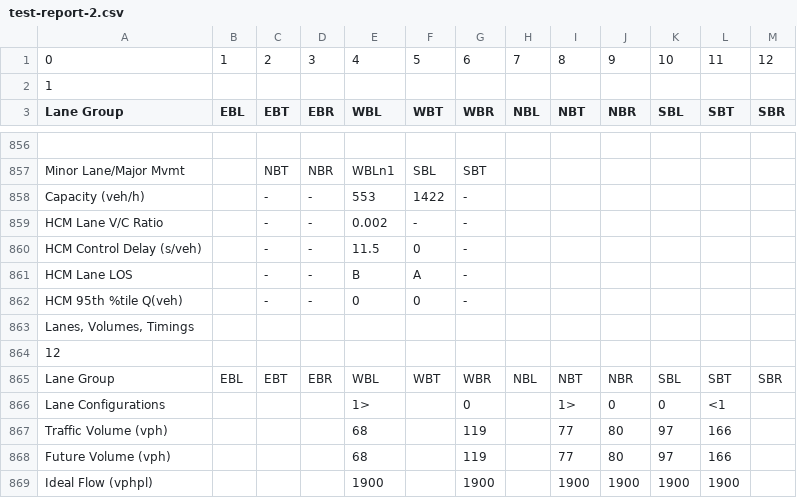
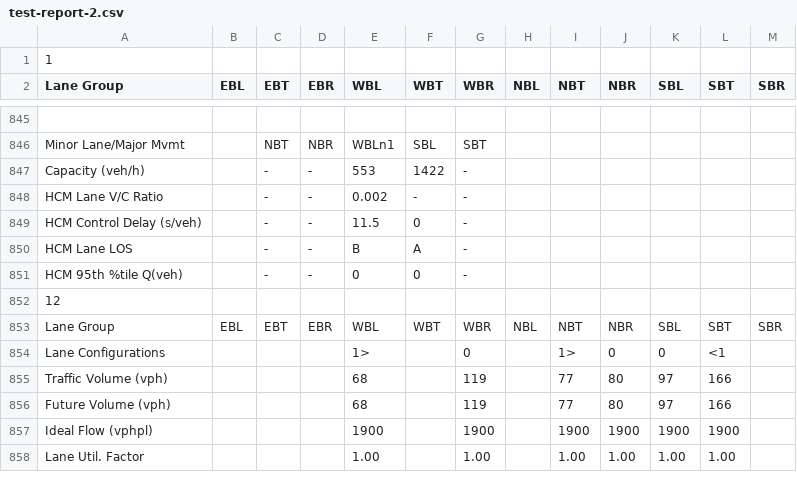
Before and after one commit to deringar/Synchro-Automation, a CSV file: test-report-2.csv, drawn as a sheet; only a part is shown, gaps mark what is left out; the shorter side is filled out with more unchanged rows; the diff covers the shown part only; the diff names each change by its address in the sheet, - before the commit and + after, or states it on an @@ line.

```diff
--- a/test-report-2.csv
+++ b/test-report-2.csv
-row 1: 0 | 1 | 2 | 3 | 4 | 5 | 6 | 7 | 8 | 9 | 10 | 11 | 12
-row 863: Lanes, Volumes, Timings
```
Also changed, not shown: 10 removed rows elsewhere in this file, test-awsc.csv, test-report-1.csv, 7 other files.
